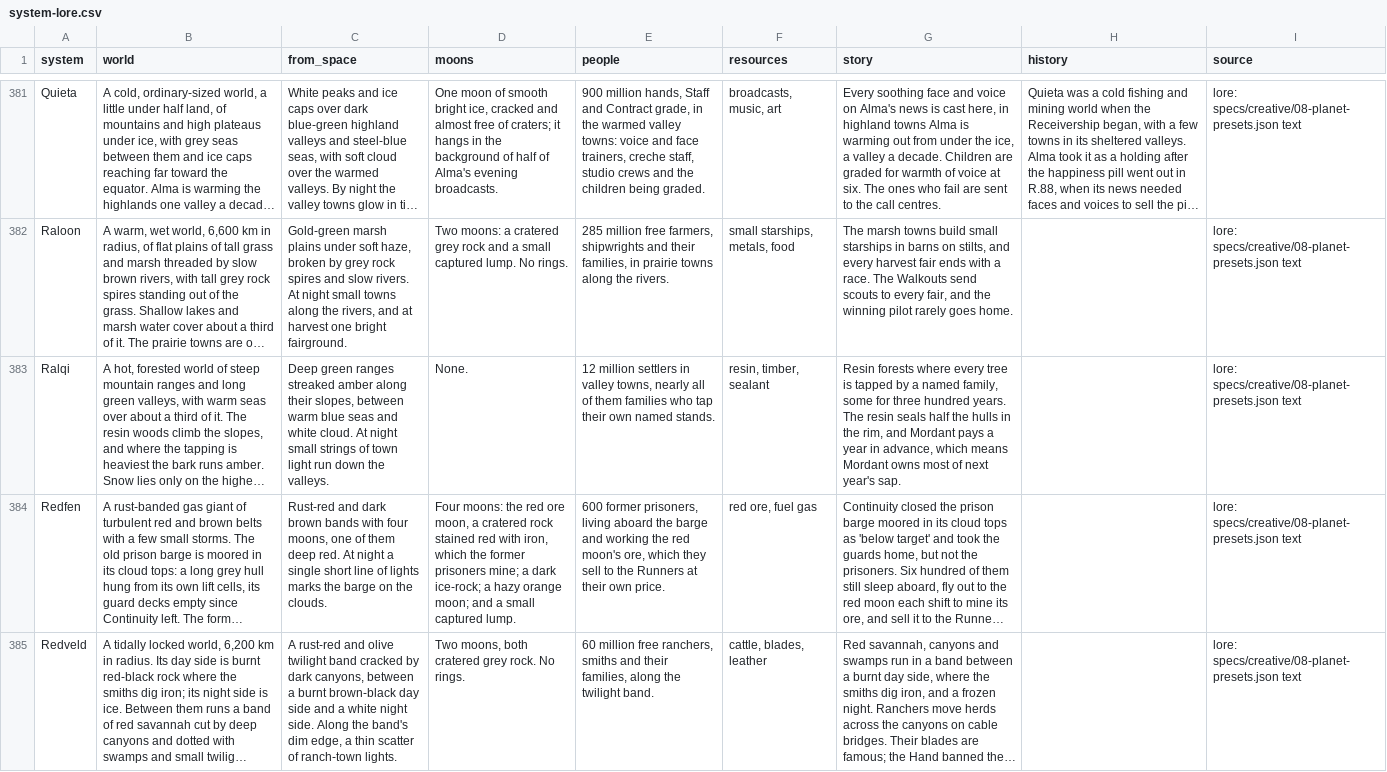
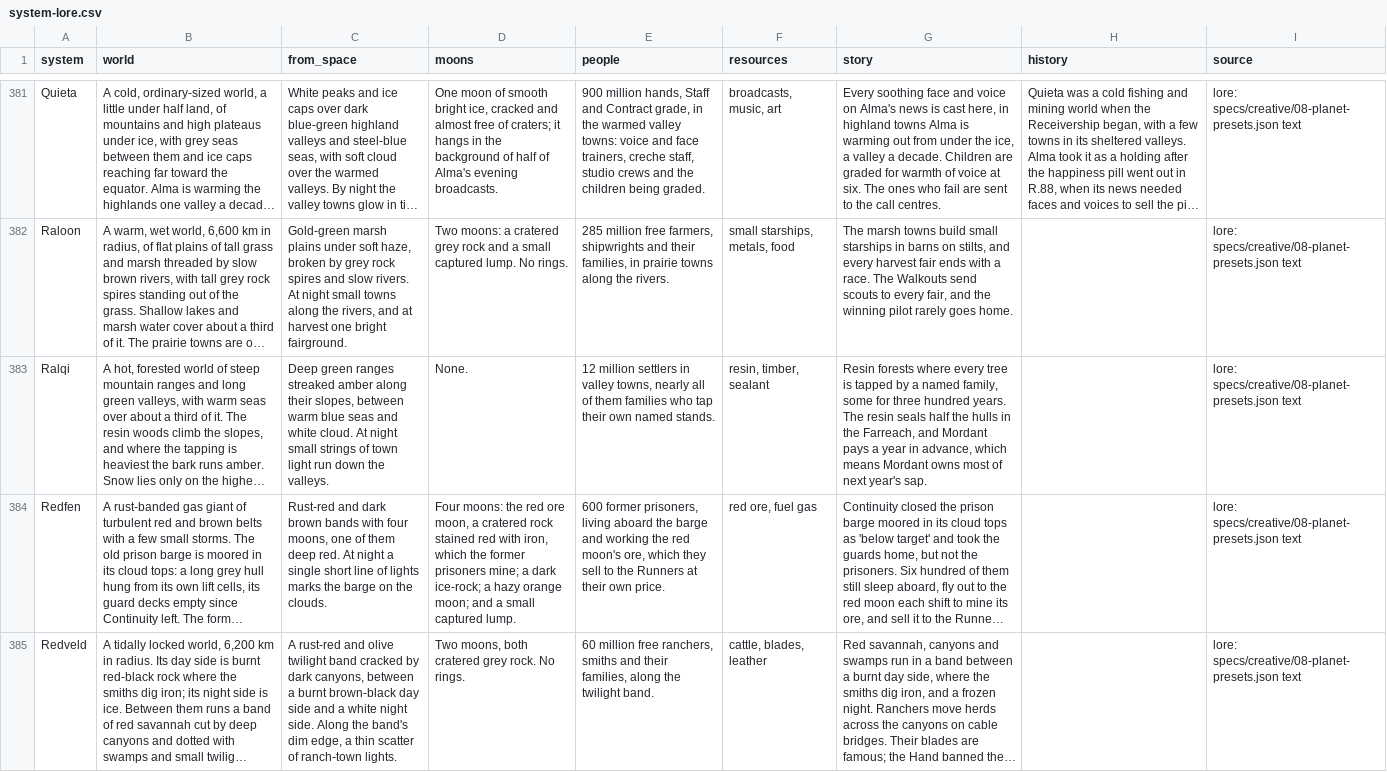
Before and after one commit to paulgazagnaire/Praedra, a CSV file: data/design/system-lore.csv, drawn as a sheet; only a part is shown, gaps mark what is left out; long unchanged cells end in …; the diff covers the shown part only; the diff names each change by its address in the sheet, - before the commit and + after, or states it on an @@ line.

```diff
--- a/data/design/system-lore.csv
+++ b/data/design/system-lore.csv
-G383 (story): …in the rim, and Mordant…
+G383 (story): …in the Farreach, and Mordant…
```
Also changed, not shown: 15 edited cells elsewhere in this file, 1 other file.
